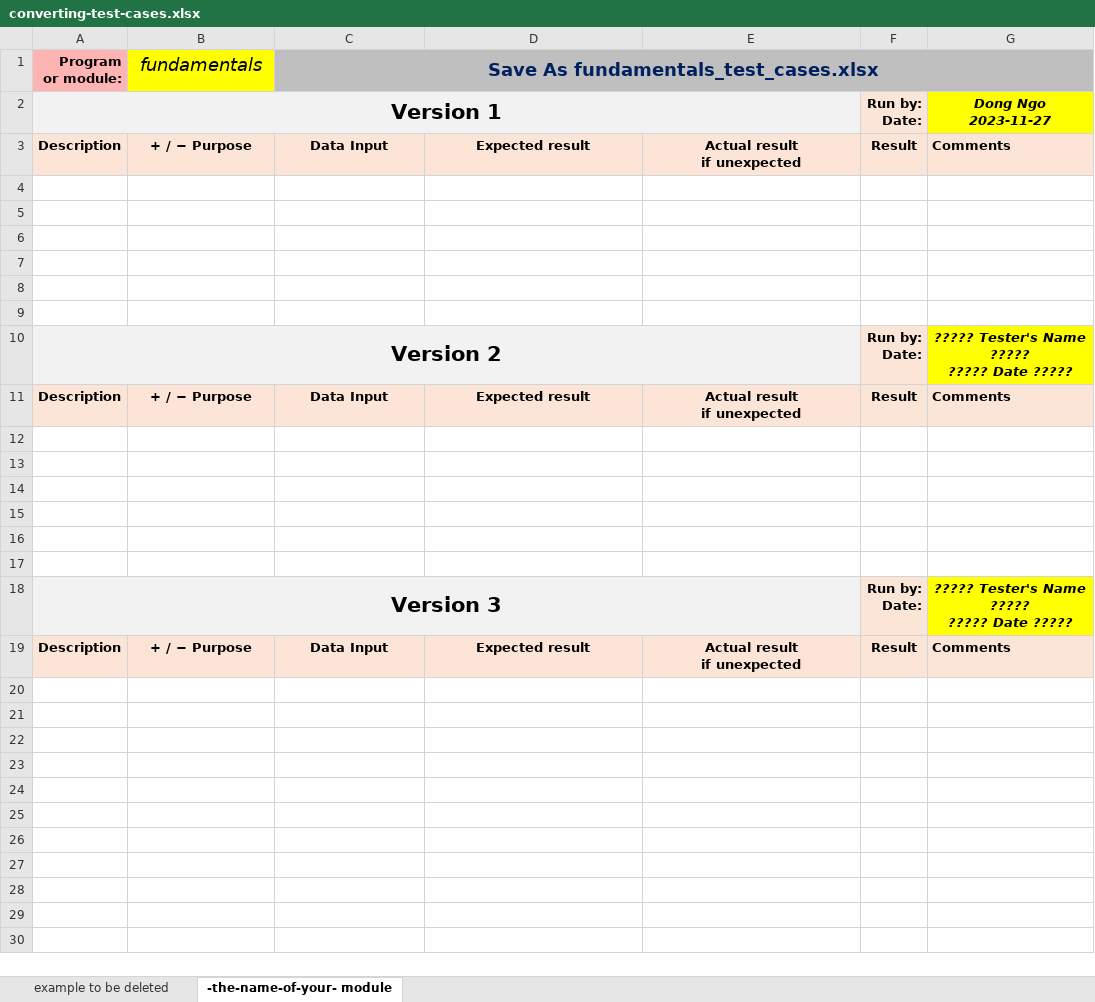
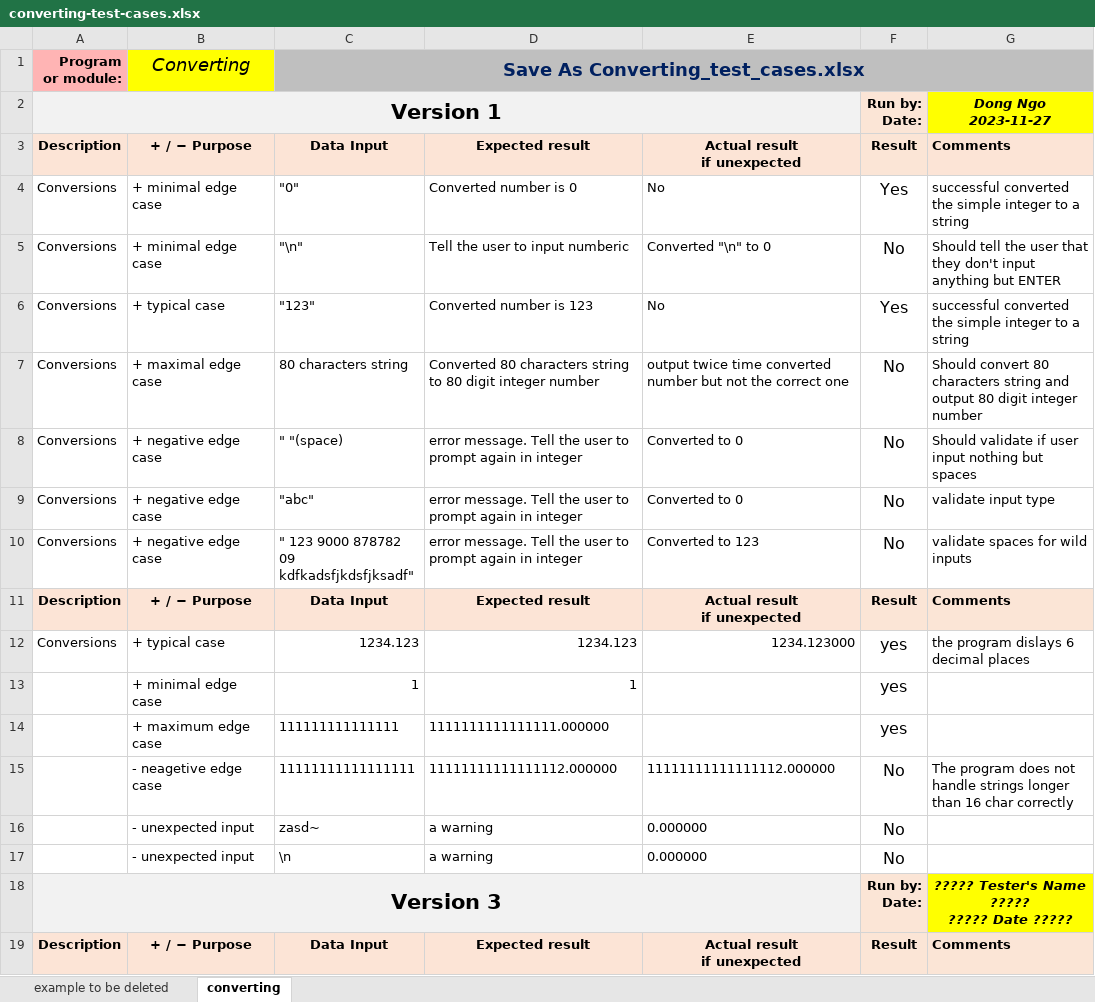
Before and after one commit to locqdang/cpr_final_project, an Excel workbook: converting-test-cases.xlsx, sheet converting, drawn as a sheet; values as stored, in another font and other column widths than the file's, no borders; conditional formats not drawn; removed rows and columns are numbered as before the commit, all else as after; ↵ is a line break in a cell; the diff names each change by its address in the sheet, - before the commit and + after, or states it on an @@ line.

Commit message:
converting done, finished module testing

```diff
--- a/converting-test-cases.xlsx (sheet converting)
+++ b/converting-test-cases.xlsx (sheet converting)
-sheet tab: -the-name-of-your- module
+sheet tab: converting
-B1: fundamentals
+B1: Converting
-C1: Save As fundamentals_test_cases.xlsx
+C1: Save As Converting_test_cases.xlsx
-row 4: (empty)
+row 4: Conversions | + minimal edge case | "0" | Converted number is 0 | No | Yes | successful converted the simple integer to a string
-row 5: (empty)
+row 5: Conversions | + minimal edge case | "\n" | Tell the user to input numberic | Converted "\n" to 0 | No | Should tell the user that they don't input anything but ENTER
-row 6: (empty)
+row 6: Conversions | + typical case | "123" | Converted number is 123 | No | Yes | successful converted the simple integer to a string
-row 7: (empty)
+row 7: Conversions | + maximal edge case | 80 characters string | Converted 80 characters string to 80 digit integer number | output twice time converted number but not the correct one | No | Should convert 80 characters string and output 80 digit integer number
-row 8: (empty)
+row 8: Conversions | + negative edge case | " "(space) | error message. Tell the user to prompt again in integer | Converted to 0 | No | Should validate if user input nothing but spaces
-row 9: (empty)
+row 9: Conversions | + negative edge case | "abc" | error message. Tell the user to prompt again in integer | Converted to 0 | No | validate input type
-row 10: Version 2 |  |  |  |  | Run by: ↵ Date: | ????? Tester's Name ????? ↵ ????? Date ?????
+row 10: Conversions | + negative edge case | " 123 9000 878782 09 ↵ kdfkadsfjkdsfjksadf" | error message. Tell the user to prompt again in integer | Converted to 123 | No | validate spaces for wild inputs
-row 12: (empty)
+row 12: Conversions | + typical case | 1234.123 | 1234.123 | 1234.123000 | yes | the program dislays 6 decimal places
-row 13: (empty)
+row 13:  | + minimal edge case | 1 | 1 |  | yes
-row 14: (empty)
+row 14:  | + maximum edge case | 111111111111111 | 1111111111111111.000000 |  | yes
-row 15: (empty)
+row 15:  | - neagetive edge case | 11111111111111111 | 11111111111111112.000000 | 11111111111111112.000000 | No | The program does not handle strings longer than 16 char correctly
-row 16: (empty)
+row 16:  | - unexpected input | zasd~ | a warning | 0.000000 | No
-row 17: (empty)
+row 17:  | - unexpected input | \n | a warning | 0.000000 | No
```
Also changed, not shown: 3Final-Project-Test-Cases.xlsx.
